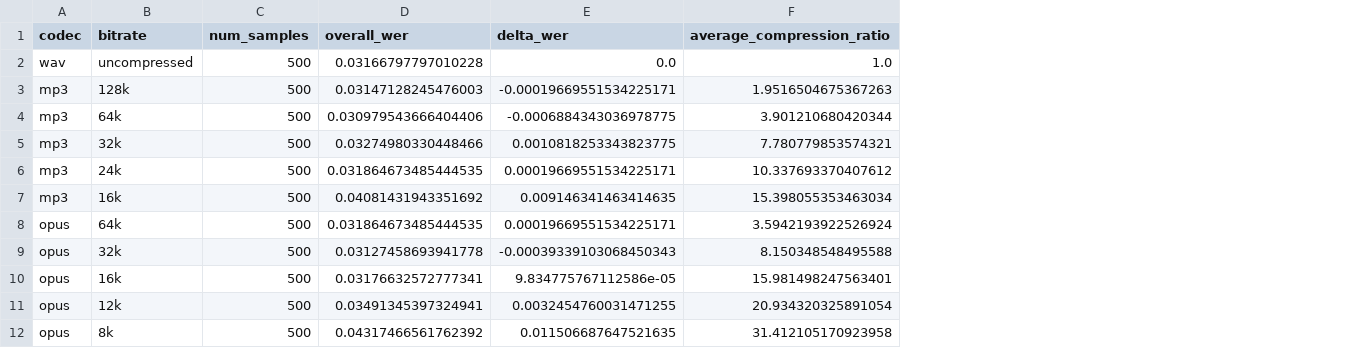
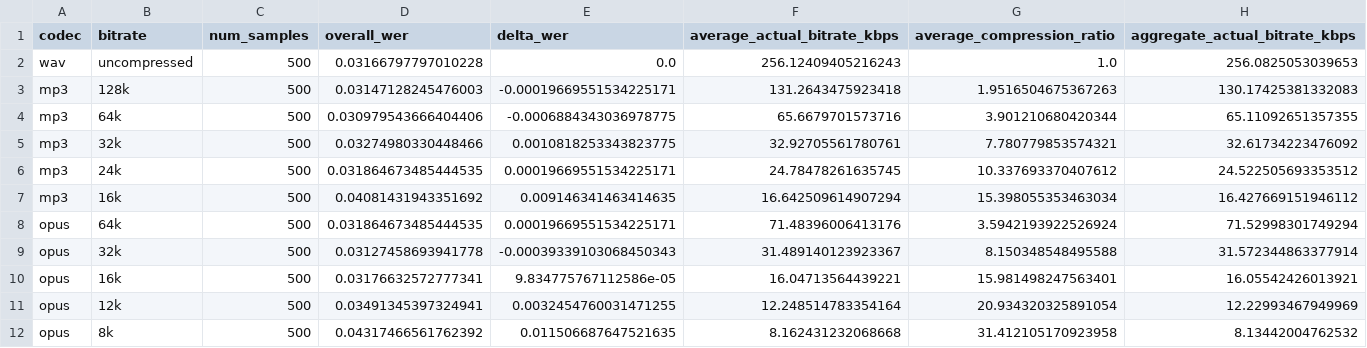
Before and after one commit to surnamemei/elec5305-project-540077463, a CSV file: results/test-clean_summary_results.csv, drawn as a sheet; the diff names each change by its address in the sheet, - before the commit and + after, or states it on an @@ line.

Commit message:
Enhance experiment results with actual bitrate calculations
- Updated the summary results CSV to include average and aggregate actual bitrate in kbps.
- Modified the run_all_experiments.py script to calculate actual bitrate based on compressed size and duration.
- Added new fields for actual bitrate in the detail results and summary results.
- Adjusted output formatting to display actual bitrate information in the console.

```diff
--- a/results/test-clean_summary_results.csv
+++ b/results/test-clean_summary_results.csv
+column F (average_actual_bitrate_kbps), rows 2-12: 256.12409405216243 | 131.2643475923418 | 65.6679701573716 | 32.92705561780761 | 24.78478261635745 | 16.642509614907294 | 71.48396006413176 | 31.489140123923367 | 16.04713564439221 | 12.248514783354164 | 8.162431232068668
+column H (aggregate_actual_bitrate_kbps), rows 2-12: 256.0825053039653 | 130.17425381332083 | 65.11092651357355 | 32.61734223476092 | 24.522505693353512 | 16.427669151946112 | 71.52998301749294 | 31.572344863377914 | 16.05542426013921 | 12.22993467949969 | 8.13442004762532
```
Also changed, not shown: 2 other files.
